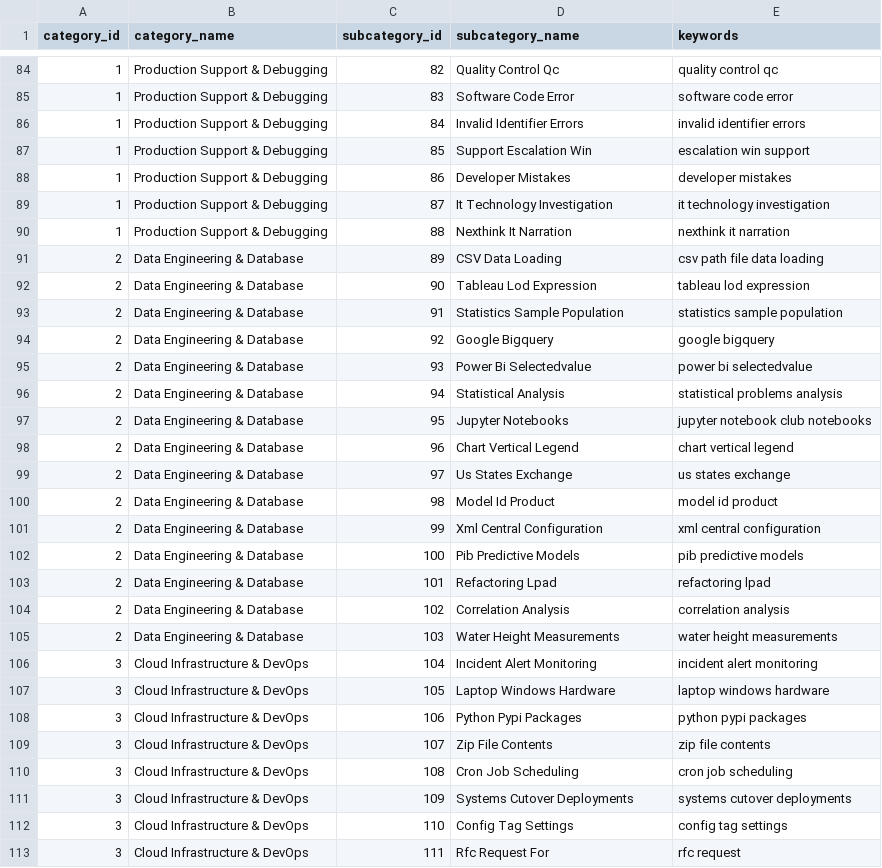
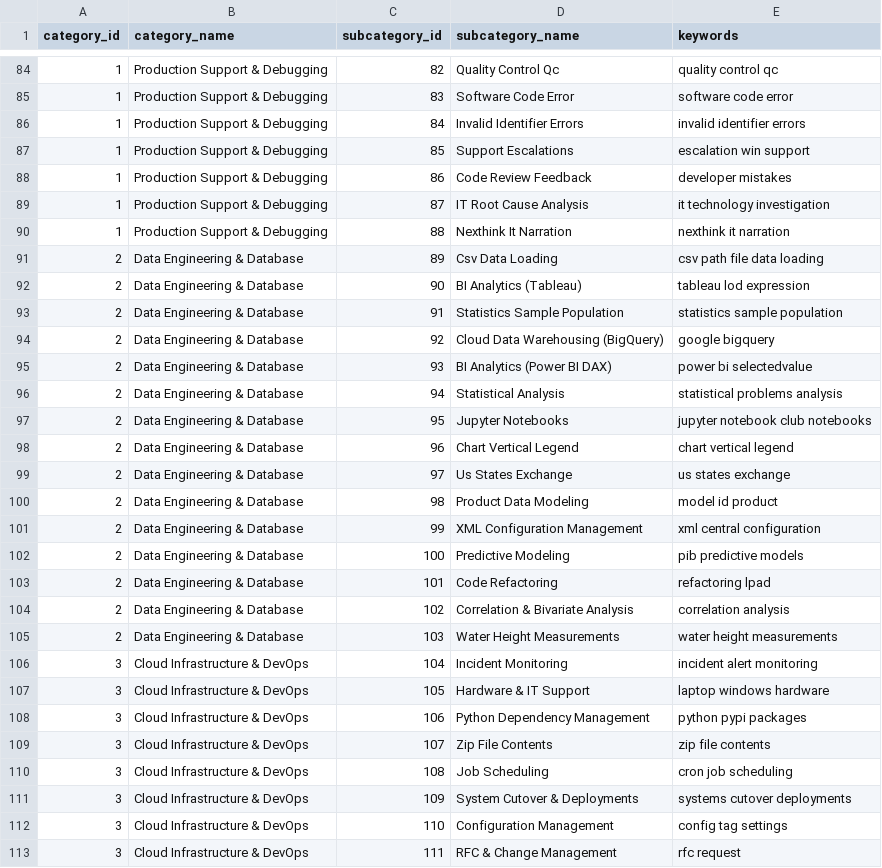
Before and after one commit to krishna-mk-0124/Prompt_Insights, a CSV file: AIObservatory/data/optimized_taxonomy.csv, drawn as a sheet; only a part is shown, gaps mark what is left out; the diff covers the shown part only.

Commit message:
feat: optimization round 102 - rename subcategories to industry standard, batch dot-products, keyword enrichment loop

```diff
--- a/AIObservatory/data/optimized_taxonomy.csv
+++ b/AIObservatory/data/optimized_taxonomy.csv
@@ -86,11 +86,11 @@ category_id,category_name,subcategory_id,subcategory_name,keywords
 1,Production Support & Debugging,84,Invalid Identifier Errors,invalid identifier errors
-1,Production Support & Debugging,85,Support Escalation Win,escalation win support
-1,Production Support & Debugging,86,Developer Mistakes,developer mistakes
-1,Production Support & Debugging,87,It Technology Investigation,it technology investigation
+1,Production Support & Debugging,85,Support Escalations,escalation win support
+1,Production Support & Debugging,86,Code Review Feedback,developer mistakes
+1,Production Support & Debugging,87,IT Root Cause Analysis,it technology investigation
 1,Production Support & Debugging,88,Nexthink It Narration,nexthink it narration
-2,Data Engineering & Database,89,CSV Data Loading,csv path file data loading
-2,Data Engineering & Database,90,Tableau Lod Expression,tableau lod expression
+2,Data Engineering & Database,89,Csv Data Loading,csv path file data loading
+2,Data Engineering & Database,90,BI Analytics (Tableau),tableau lod expression
 2,Data Engineering & Database,91,Statistics Sample Population,statistics sample population
-2,Data Engineering & Database,92,Google Bigquery,google bigquery
-2,Data Engineering & Database,93,Power Bi Selectedvalue,power bi selectedvalue
+2,Data Engineering & Database,92,Cloud Data Warehousing (BigQuery),google bigquery
+2,Data Engineering & Database,93,BI Analytics (Power BI DAX),power bi selectedvalue
 2,Data Engineering & Database,94,Statistical Analysis,statistical problems analysis
@@ -99,15 +99,15 @@ category_id,category_name,subcategory_id,subcategory_name,keywords
 2,Data Engineering & Database,97,Us States Exchange,us states exchange
-2,Data Engineering & Database,98,Model Id Product,model id product
-2,Data Engineering & Database,99,Xml Central Configuration,xml central configuration
-2,Data Engineering & Database,100,Pib Predictive Models,pib predictive models
-2,Data Engineering & Database,101,Refactoring Lpad,refactoring lpad
-2,Data Engineering & Database,102,Correlation Analysis,correlation analysis
+2,Data Engineering & Database,98,Product Data Modeling,model id product
+2,Data Engineering & Database,99,XML Configuration Management,xml central configuration
+2,Data Engineering & Database,100,Predictive Modeling,pib predictive models
+2,Data Engineering & Database,101,Code Refactoring,refactoring lpad
+2,Data Engineering & Database,102,Correlation & Bivariate Analysis,correlation analysis
 2,Data Engineering & Database,103,Water Height Measurements,water height measurements
-3,Cloud Infrastructure & DevOps,104,Incident Alert Monitoring,incident alert monitoring
-3,Cloud Infrastructure & DevOps,105,Laptop Windows Hardware,laptop windows hardware
-3,Cloud Infrastructure & DevOps,106,Python Pypi Packages,python pypi packages
+3,Cloud Infrastructure & DevOps,104,Incident Monitoring,incident alert monitoring
+3,Cloud Infrastructure & DevOps,105,Hardware & IT Support,laptop windows hardware
+3,Cloud Infrastructure & DevOps,106,Python Dependency Management,python pypi packages
 3,Cloud Infrastructure & DevOps,107,Zip File Contents,zip file contents
-3,Cloud Infrastructure & DevOps,108,Cron Job Scheduling,cron job scheduling
-3,Cloud Infrastructure & DevOps,109,Systems Cutover Deployments,systems cutover deployments
-3,Cloud Infrastructure & DevOps,110,Config Tag Settings,config tag settings
-3,Cloud Infrastructure & DevOps,111,Rfc Request For,rfc request
+3,Cloud Infrastructure & DevOps,108,Job Scheduling,cron job scheduling
+3,Cloud Infrastructure & DevOps,109,System Cutover & Deployments,systems cutover deployments
+3,Cloud Infrastructure & DevOps,110,Configuration Management,config tag settings
+3,Cloud Infrastructure & DevOps,111,RFC & Change Management,rfc request
```
Also changed, not shown: 137 edited cells elsewhere in this file, 5 other files.
